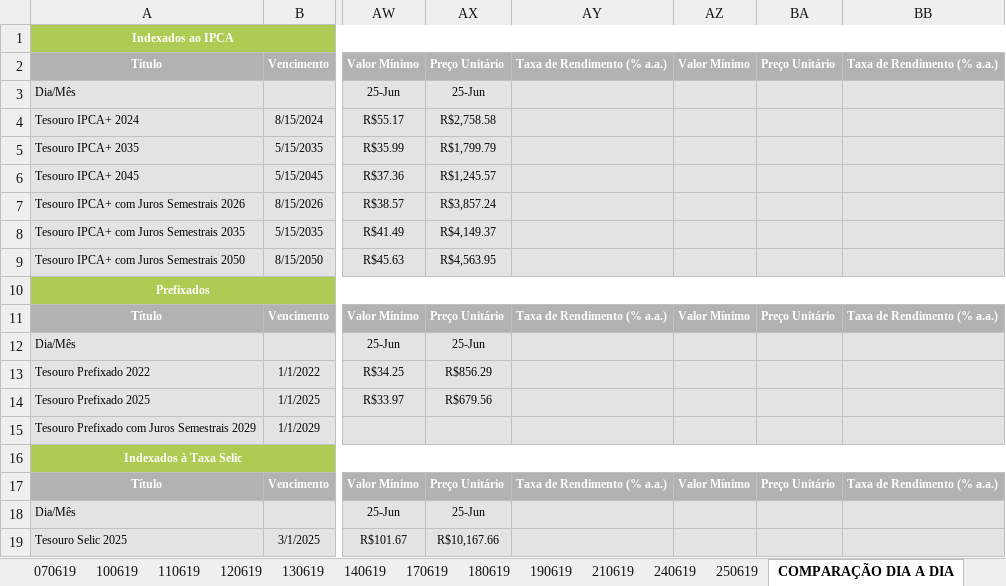
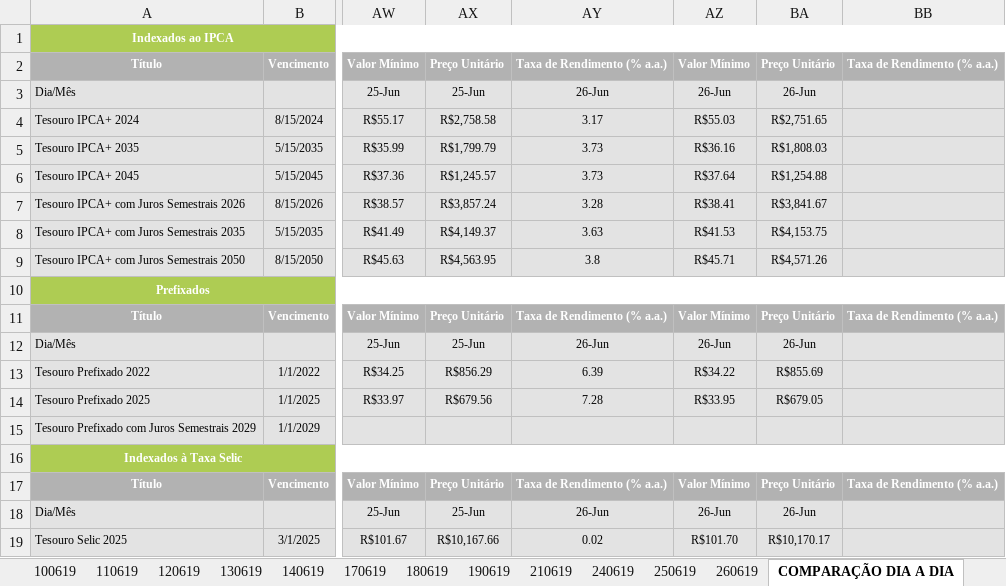
Before and after one commit to azevedols/tesourodireto, an Excel workbook: TESOURO DIRETO_0619 - Compra.xlsx, sheet COMPARAÇÃO DIA A DIA, drawn as a sheet; only a part is shown, gaps mark what is left out; values as stored, in another font and other column widths than the file's, no borders; charts and pictures not drawn; the diff names each change by its address in the sheet, - before the commit and + after, or states it on an @@ line.

```diff
--- a/TESOURO DIRETO_0619 - Compra.xlsx (sheet COMPARAÇÃO DIA A DIA)
+++ b/TESOURO DIRETO_0619 - Compra.xlsx (sheet COMPARAÇÃO DIA A DIA)
+sheet tab: 260619
-AY3: (empty)
+AY3: 26-Jun
-AZ3: (empty)
+AZ3: 26-Jun
-BA3: (empty)
+BA3: 26-Jun
-AY4: (empty)
+AY4: 3.17
-AZ4: (empty)
+AZ4: R$55.03
-BA4: (empty)
+BA4: R$2,751.65
-AY5:AY6: (empty)
+AY5:AY6: 3.73
-AZ5: (empty)
+AZ5: R$36.16
-BA5: (empty)
+BA5: R$1,808.03
-AZ6: (empty)
+AZ6: R$37.64
-BA6: (empty)
+BA6: R$1,254.88
-AY7: (empty)
+AY7: 3.28
-AZ7: (empty)
+AZ7: R$38.41
-BA7: (empty)
+BA7: R$3,841.67
-AY8: (empty)
+AY8: 3.63
-AZ8: (empty)
+AZ8: R$41.53
-BA8: (empty)
+BA8: R$4,153.75
-AY9: (empty)
+AY9: 3.8
-AZ9: (empty)
+AZ9: R$45.71
-BA9: (empty)
+BA9: R$4,571.26
-AY12: (empty)
+AY12: 26-Jun
-AZ12: (empty)
+AZ12: 26-Jun
-BA12: (empty)
+BA12: 26-Jun
-AY13: (empty)
+AY13: 6.39
-AZ13: (empty)
+AZ13: R$34.22
-BA13: (empty)
+BA13: R$855.69
-AY14: (empty)
+AY14: 7.28
-AZ14: (empty)
+AZ14: R$33.95
-BA14: (empty)
+BA14: R$679.05
-AY18: (empty)
+AY18: 26-Jun
-AZ18: (empty)
+AZ18: 26-Jun
-BA18: (empty)
+BA18: 26-Jun
-AY19: (empty)
+AY19: 0.02
-AZ19: (empty)
+AZ19: R$101.70
-BA19: (empty)
+BA19: R$10,170.17
```
Also changed, not shown: sheet TESOURO IPCA JUROS SEMESTRAIS, sheet TESOURO IPCA, sheet TESOURO PREFIXADOS, sheet TESOURO SELIC, charts or pictures, TESOURO DIRETO_0619 - Venda.xlsx, TITULO COMPRADO - LIVIO - 0619.xlsx.
